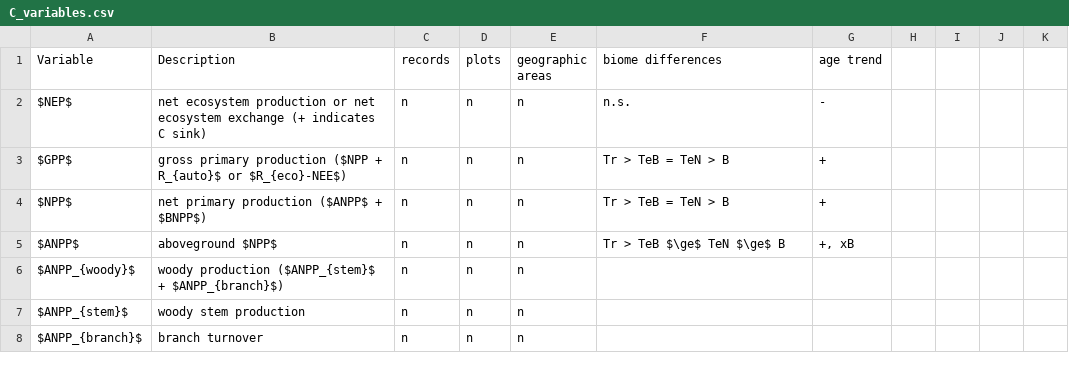
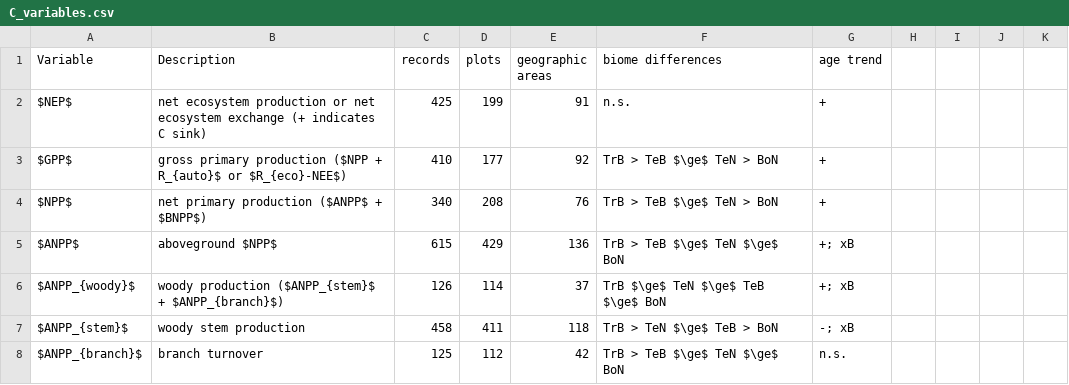
Before and after one commit to forc-db/ERL-review, a CSV file: manuscript/tables_figures/C_variables.csv, drawn as a sheet; only a part is shown; the diff covers the shown part only.

Commit message:
fill in table #27

```diff
--- a/manuscript/tables_figures/C_variables.csv
+++ b/manuscript/tables_figures/C_variables.csv
@@ -1,8 +1,8 @@
 Variable,Description,records,plots,geographic areas,biome differences,age trend
-$NEP$,net ecosystem production or net ecosystem exchange (+ indicates C sink),n,n,n,n.s.,-
-$GPP$,gross primary production ($NPP + R_{auto}$ or $R_{eco}-NEE$),n,n,n,Tr > TeB = TeN > B,+
-$NPP$,net primary production ($ANPP$ + $BNPP$),n,n,n,Tr > TeB = TeN > B,+
-$ANPP$,aboveground $NPP$,n,n,n,Tr > TeB $\ge$ TeN $\ge$ B,"+, xB"
-$ANPP_{woody}$,woody production ($ANPP_{stem}$ + $ANPP_{branch}$),n,n,n,,
-$ANPP_{stem}$,woody stem production ,n,n,n,,
-$ANPP_{branch}$,branch turnover,n,n,n,,
+$NEP$,net ecosystem production or net ecosystem exchange (+ indicates C sink),425,199,91,n.s.,+
+$GPP$,gross primary production ($NPP + R_{auto}$ or $R_{eco}-NEE$),410,177,92,TrB > TeB $\ge$ TeN > BoN,+
+$NPP$,net primary production ($ANPP$ + $BNPP$),340,208,76,TrB > TeB $\ge$ TeN > BoN,+
+$ANPP$,aboveground $NPP$,615,429,136,TrB > TeB $\ge$ TeN $\ge$ BoN,+; xB
+$ANPP_{woody}$,woody production ($ANPP_{stem}$ + $ANPP_{branch}$),126,114,37,TrB $\ge$ TeN $\ge$ TeB $\ge$ BoN,+; xB
+$ANPP_{stem}$,woody stem production ,458,411,118,TrB > TeN $\ge$ TeB > BoN,-; xB
+$ANPP_{branch}$,branch turnover,125,112,42,TrB > TeB $\ge$ TeN $\ge$ BoN,n.s.
```
Also changed, not shown: 145 edited cells elsewhere in this file.
